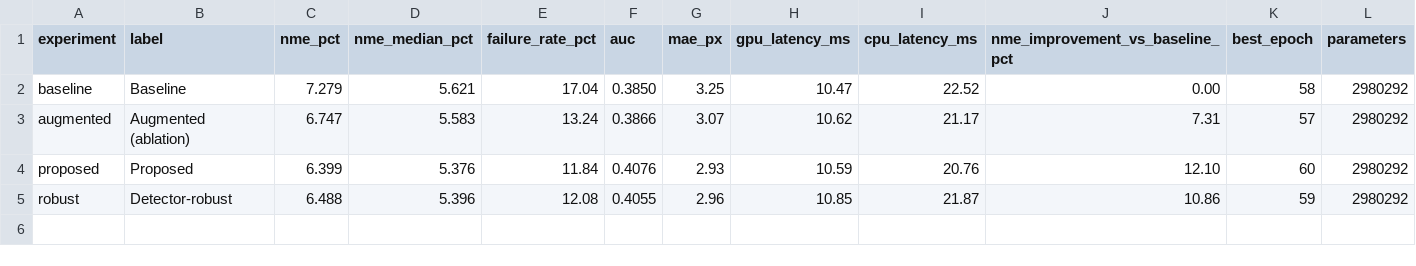
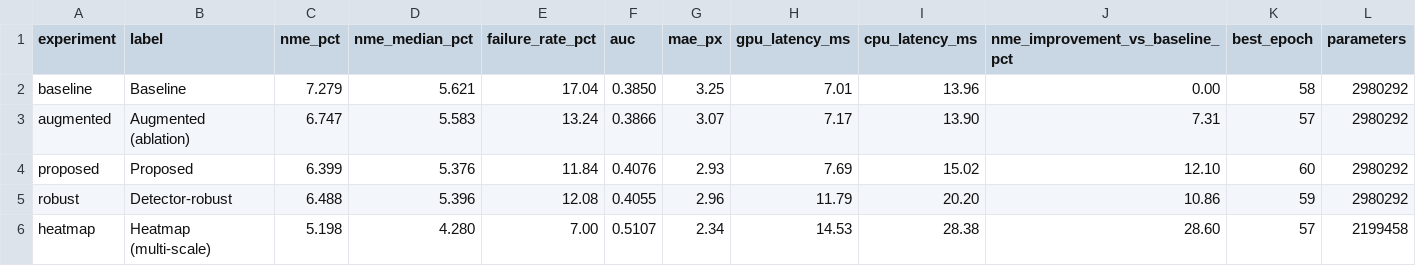
Before and after one commit to kg502841-lang/APAC-Face, a CSV file: results/comparison.csv, drawn as a sheet.

```diff
--- a/results/comparison.csv
+++ b/results/comparison.csv
@@ -1,5 +1,6 @@
 experiment,label,nme_pct,nme_median_pct,failure_rate_pct,auc,mae_px,gpu_latency_ms,cpu_latency_ms,nme_improvement_vs_baseline_pct,best_epoch,parameters
-baseline,Baseline,7.279,5.621,17.04,0.3850,3.25,10.47,22.52,0.00,58,2980292
-augmented,Augmented (ablation),6.747,5.583,13.24,0.3866,3.07,10.62,21.17,7.31,57,2980292
-proposed,Proposed,6.399,5.376,11.84,0.4076,2.93,10.59,20.76,12.10,60,2980292
-robust,Detector-robust,6.488,5.396,12.08,0.4055,2.96,10.85,21.87,10.86,59,2980292
+baseline,Baseline,7.279,5.621,17.04,0.3850,3.25,7.01,13.96,0.00,58,2980292
+augmented,Augmented (ablation),6.747,5.583,13.24,0.3866,3.07,7.17,13.90,7.31,57,2980292
+proposed,Proposed,6.399,5.376,11.84,0.4076,2.93,7.69,15.02,12.10,60,2980292
+robust,Detector-robust,6.488,5.396,12.08,0.4055,2.96,11.79,20.20,10.86,59,2980292
+heatmap,Heatmap (multi-scale),5.198,4.280,7.00,0.5107,2.34,14.53,28.38,28.60,57,2199458
```
Also changed, not shown: results/apac_consistency.csv, results/subgroup_metrics.csv, 46 other files.
